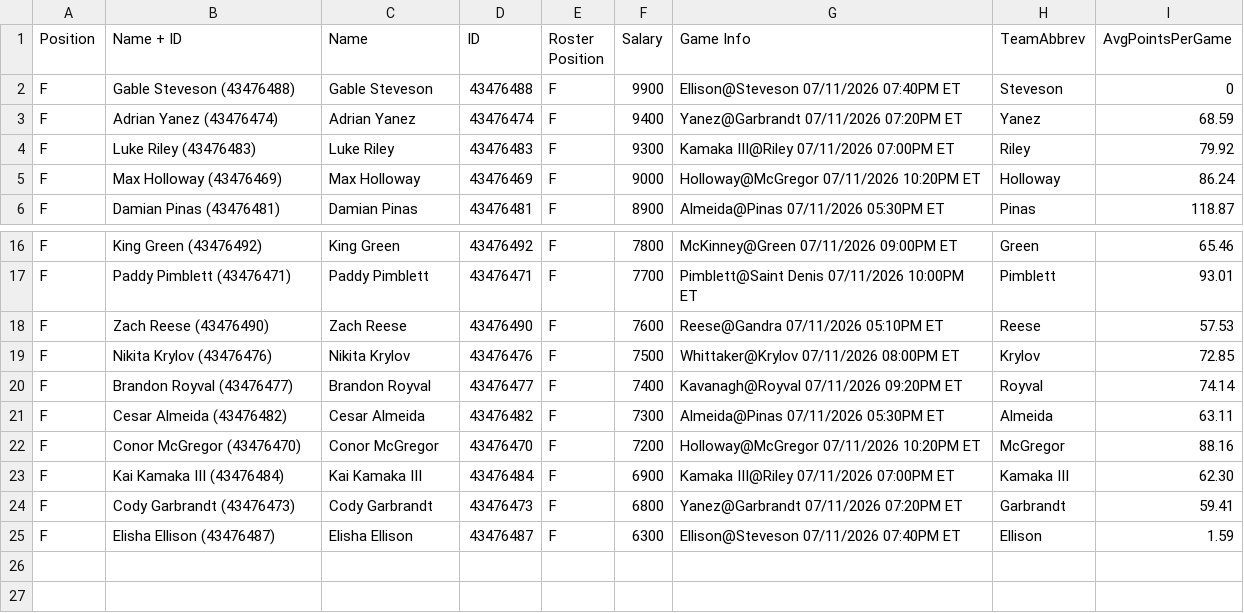
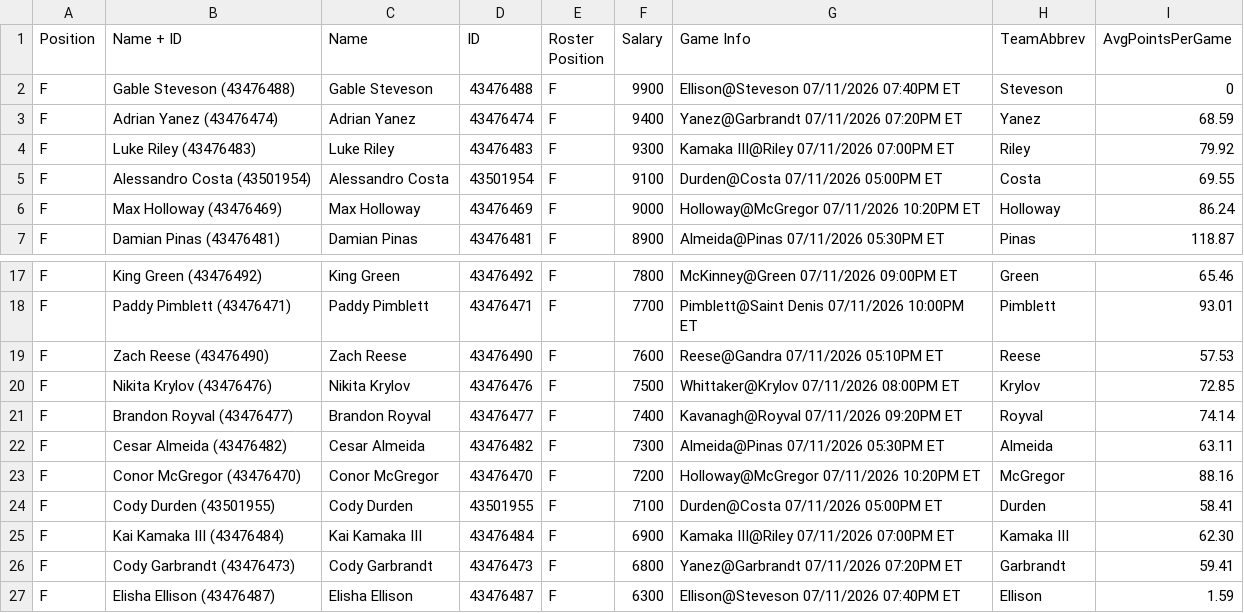
Before and after one commit to ufc-contest-sim/live-odds, a CSV file: DKSalaries.csv, drawn as a sheet; only a part is shown, gaps mark what is left out; the diff names each change by its address in the sheet, - before the commit and + after, or states it on an @@ line.

Commit message:
Update contest and salary files

```diff
--- a/DKSalaries.csv
+++ b/DKSalaries.csv
+row 5: F | Alessandro Costa (43501954) | Alessandro Costa | 43501954 | F | 9100 | Durden@Costa 07/11/2026 05:00PM ET | Costa | 69.55
+row 24: F | Cody Durden (43501955) | Cody Durden | 43501955 | F | 7100 | Durden@Costa 07/11/2026 05:00PM ET | Durden | 58.41
```
